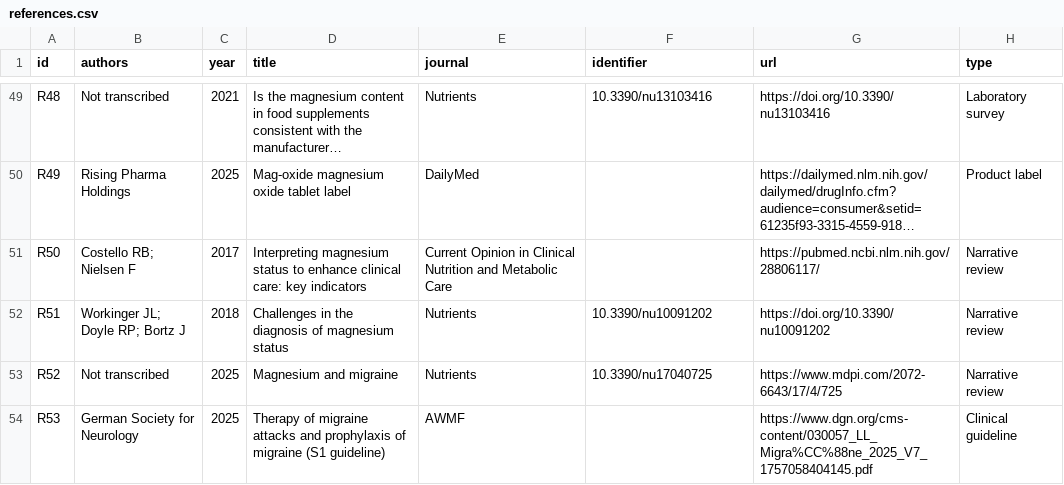
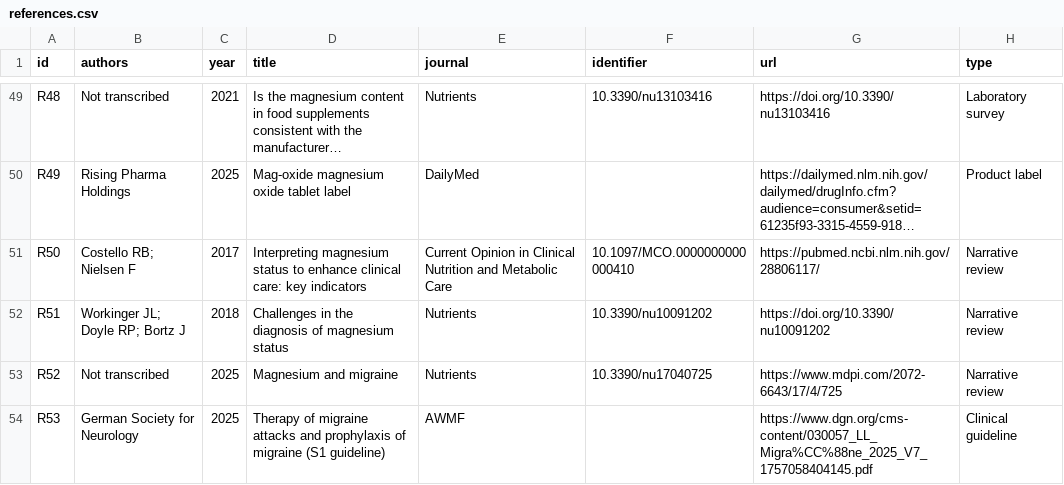
Before and after one commit to tokyonocturn/magnesium-evidence-review, a CSV file: data/references.csv, drawn as a sheet; only a part is shown, gaps mark what is left out; long unchanged cells end in …; the diff covers the shown part only; the diff names each change by its address in the sheet, - before the commit and + after, or states it on an @@ line.

```diff
--- a/data/references.csv
+++ b/data/references.csv
-F51 (identifier): (empty)
+F51 (identifier): 10.1097/MCO.0000000000000410
```
Also changed, not shown: 1 added row and 11 edited cells elsewhere in this file, data/claims.csv, data/evidence.csv, 10 other files.
